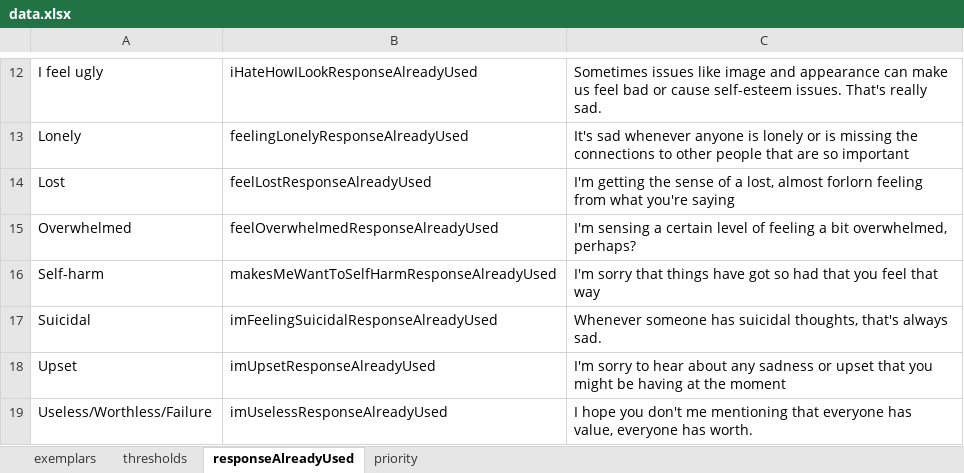
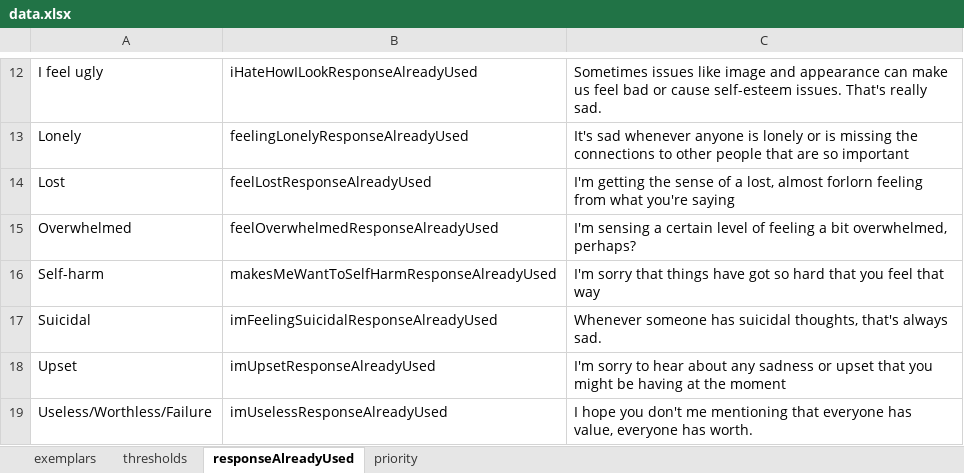
Before and after one commit to SanjayRedScarf/talkitover2, an Excel workbook: data.xlsx, sheet responseAlreadyUsed, drawn as a sheet; only a part is shown, gaps mark what is left out; values as stored, in another font and other column widths than the file's, no borders; the diff names each change by its address in the sheet, - before the commit and + after, or states it on an @@ line.

Commit message:
refined the ai a bit, added certain information to the stored data

```diff
--- a/data.xlsx (sheet responseAlreadyUsed)
+++ b/data.xlsx (sheet responseAlreadyUsed)
-C16: …got so had that you…
+C16: …got so hard that you…
```
Also changed, not shown: 8 other files.
